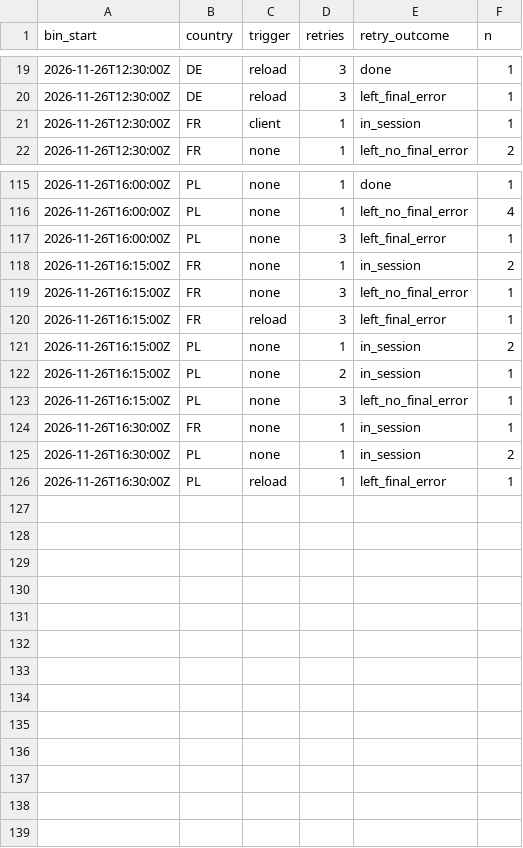
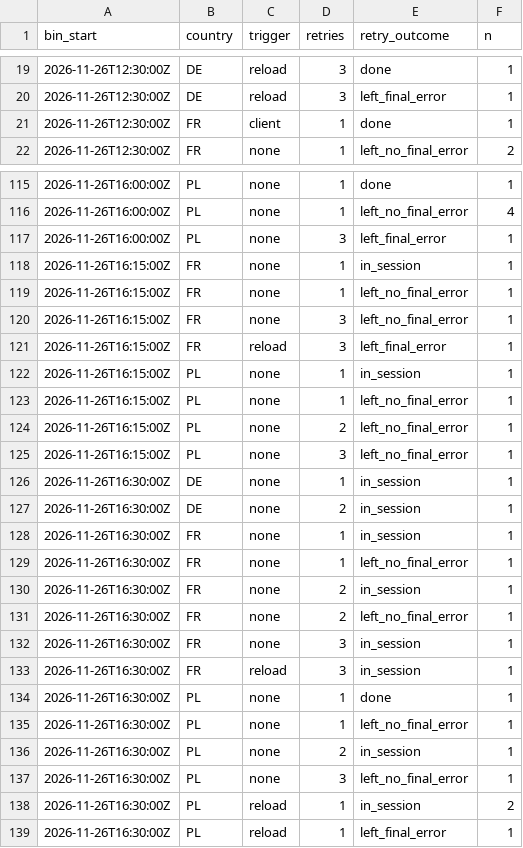
Before and after one commit to btrantruong/preferfeed-status, a CSV file: data/retries.csv, drawn as a sheet; only a part is shown, gaps mark what is left out; the diff covers the shown part only.

```diff
--- a/data/retries.csv
+++ b/data/retries.csv
@@ -20,3 +20,3 @@ bin_start,country,trigger,retries,retry_outcome,n
 2026-11-26T12:30:00Z,DE,reload,3,left_final_error,1
-2026-11-26T12:30:00Z,FR,client,1,in_session,1
+2026-11-26T12:30:00Z,FR,client,1,done,1
 2026-11-26T12:30:00Z,FR,none,1,left_no_final_error,2
@@ -117,10 +117,23 @@ bin_start,country,trigger,retries,retry_outcome,n
 2026-11-26T16:00:00Z,PL,none,3,left_final_error,1
-2026-11-26T16:15:00Z,FR,none,1,in_session,2
+2026-11-26T16:15:00Z,FR,none,1,in_session,1
+2026-11-26T16:15:00Z,FR,none,1,left_no_final_error,1
 2026-11-26T16:15:00Z,FR,none,3,left_no_final_error,1
 2026-11-26T16:15:00Z,FR,reload,3,left_final_error,1
-2026-11-26T16:15:00Z,PL,none,1,in_session,2
-2026-11-26T16:15:00Z,PL,none,2,in_session,1
+2026-11-26T16:15:00Z,PL,none,1,in_session,1
+2026-11-26T16:15:00Z,PL,none,1,left_no_final_error,1
+2026-11-26T16:15:00Z,PL,none,2,left_no_final_error,1
 2026-11-26T16:15:00Z,PL,none,3,left_no_final_error,1
+2026-11-26T16:30:00Z,DE,none,1,in_session,1
+2026-11-26T16:30:00Z,DE,none,2,in_session,1
 2026-11-26T16:30:00Z,FR,none,1,in_session,1
-2026-11-26T16:30:00Z,PL,none,1,in_session,2
+2026-11-26T16:30:00Z,FR,none,1,left_no_final_error,1
+2026-11-26T16:30:00Z,FR,none,2,in_session,1
+2026-11-26T16:30:00Z,FR,none,2,left_no_final_error,1
+2026-11-26T16:30:00Z,FR,none,3,in_session,1
+2026-11-26T16:30:00Z,FR,reload,3,in_session,1
+2026-11-26T16:30:00Z,PL,none,1,done,1
+2026-11-26T16:30:00Z,PL,none,1,left_no_final_error,1
+2026-11-26T16:30:00Z,PL,none,2,in_session,1
+2026-11-26T16:30:00Z,PL,none,3,left_no_final_error,1
+2026-11-26T16:30:00Z,PL,reload,1,in_session,2
 2026-11-26T16:30:00Z,PL,reload,1,left_final_error,1
```
Also changed, not shown: 1 edited cell elsewhere in this file, data/attempts_hist.csv, data/session_state.csv, 13 other files.
